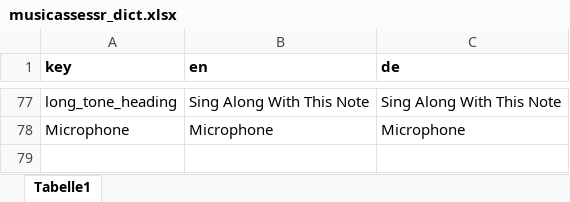
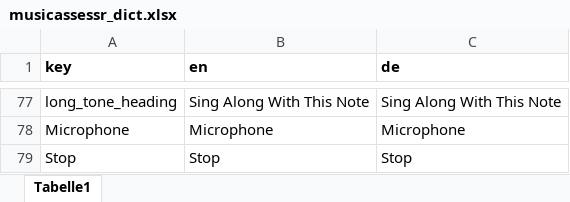
Before and after one commit to sebsilas/musicassessr, an Excel workbook: data-raw/musicassessr_dict.xlsx, sheet Tabelle1, drawn as a sheet; only a part is shown, gaps mark what is left out; values as stored, in another font and other column widths than the file's, no borders; the diff names each change by its address in the sheet, - before the commit and + after, or states it on an @@ line.

Commit message:
Add "Stop" to dict
Former-commit-id: b36e8d482d7b5fc2617f5f48401da47a0c9be91b [formerly 71948e8b73fa9582343972961cf6a3551c6bf254]
Former-commit-id: 3ac0912f9535775617d2c020d76f7ce6c3cd6c72
Former-commit-id: 7be5350dea2d6a21ad6d72f0bc9ccfcf2d81604d

```diff
--- a/data-raw/musicassessr_dict.xlsx (sheet Tabelle1)
+++ b/data-raw/musicassessr_dict.xlsx (sheet Tabelle1)
+row 79: Stop | Stop | Stop
```
Also changed, not shown: 2 other files.
